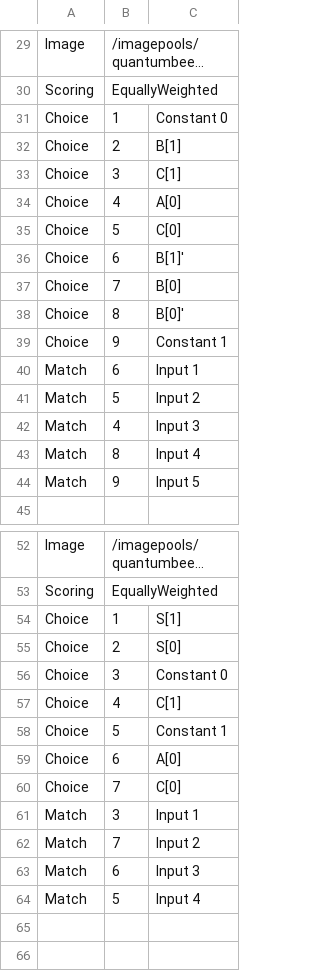
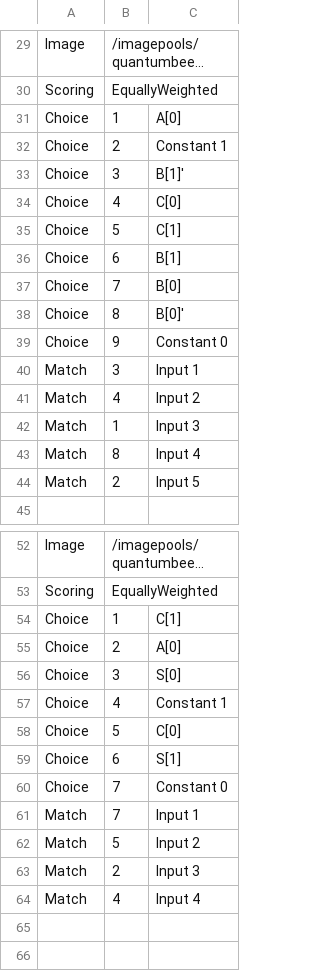
Before and after one commit to aditocco2/EECE590X, a CSV file: 26_Designing_Complex_Combinational_Logic/2_add_sub_inc_dec/pool.csv, drawn as a sheet; only a part is shown, gaps mark what is left out; long unchanged cells end in …; removed rows and columns are numbered as before the commit, all else as after; the diff covers the shown part only; the diff names each change by its address in the sheet, - before the commit and + after, or states it on an @@ line.

```diff
--- a/26_Designing_Complex_Combinational_Logic/2_add_sub_inc_dec/pool.csv
+++ b/26_Designing_Complex_Combinational_Logic/2_add_sub_inc_dec/pool.csv
-C31: Constant 0
+C31: A[0]
-C32: B[1]
+C32: Constant 1
-C33: C[1]
+C33: B[1]'
-C34: A[0]
+C34: C[0]
@@ row 35 moved to row 12: Choice @@
@@ row 12 moved to row 35: Choice @@
-C36: B[1]'
+C36: B[1]
-C39: Constant 1
+C39: Constant 0
-row 40: Match | 6 | Input 1
+row 40: Match | 3 | Input 1
-B41: 5
+B41: 4
-B42: 4
+B42: 1
-B44: 9
+B44: 2
-C54: S[1]
+C54: C[1]
-C55: S[0]
+C55: A[0]
-C56: Constant 0
+C56: S[0]
-C57: C[1]
+C57: Constant 1
-C58: Constant 1
+C58: C[0]
-C59: A[0]
+C59: S[1]
-C60: C[0]
+C60: Constant 0
-B61: 3
+B61: 7
-B62: 7
+B62: 5
-B63: 6
+B63: 2
-B64: 5
+B64: 4
```
Also changed, not shown: 1 added row and 16 edited cells elsewhere in this file, 1 other file.
